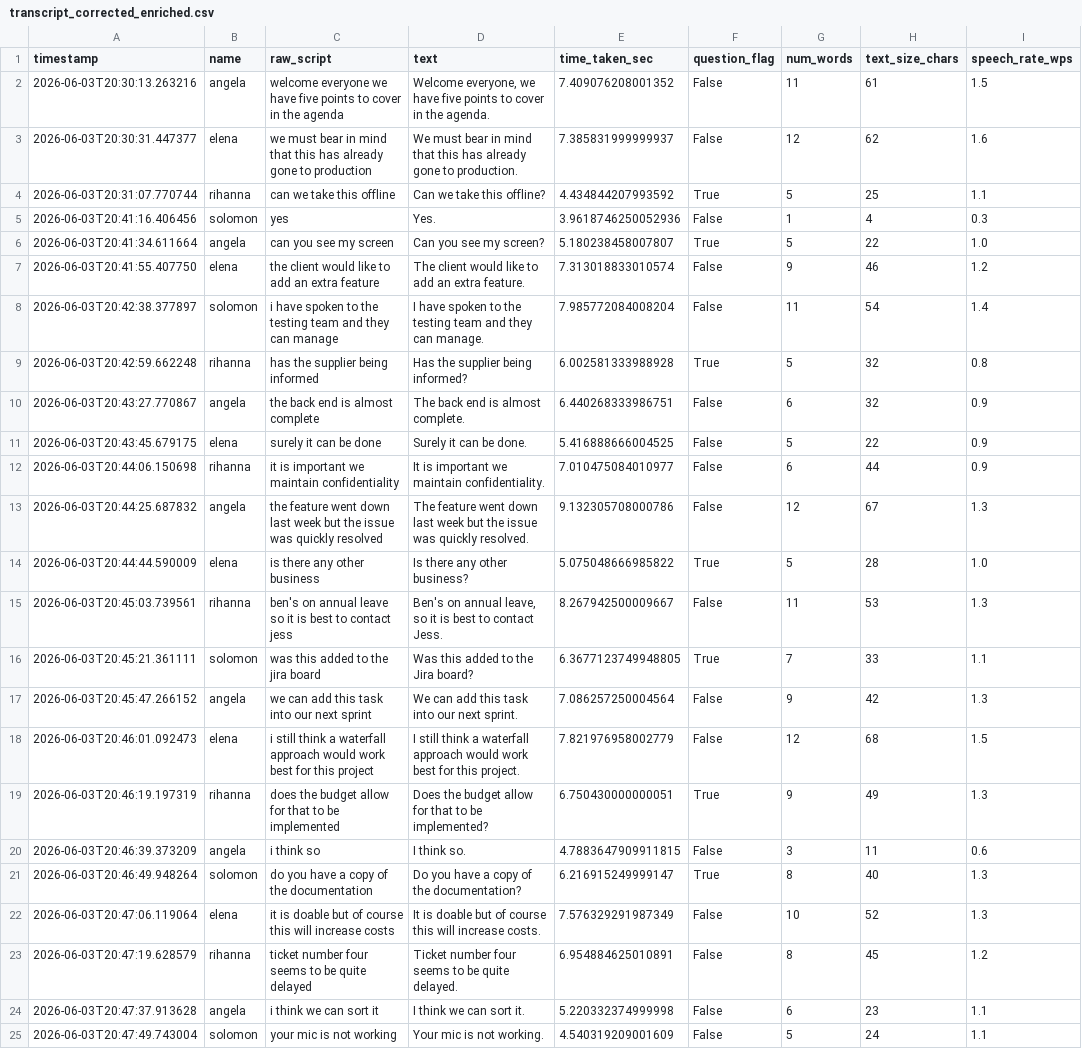
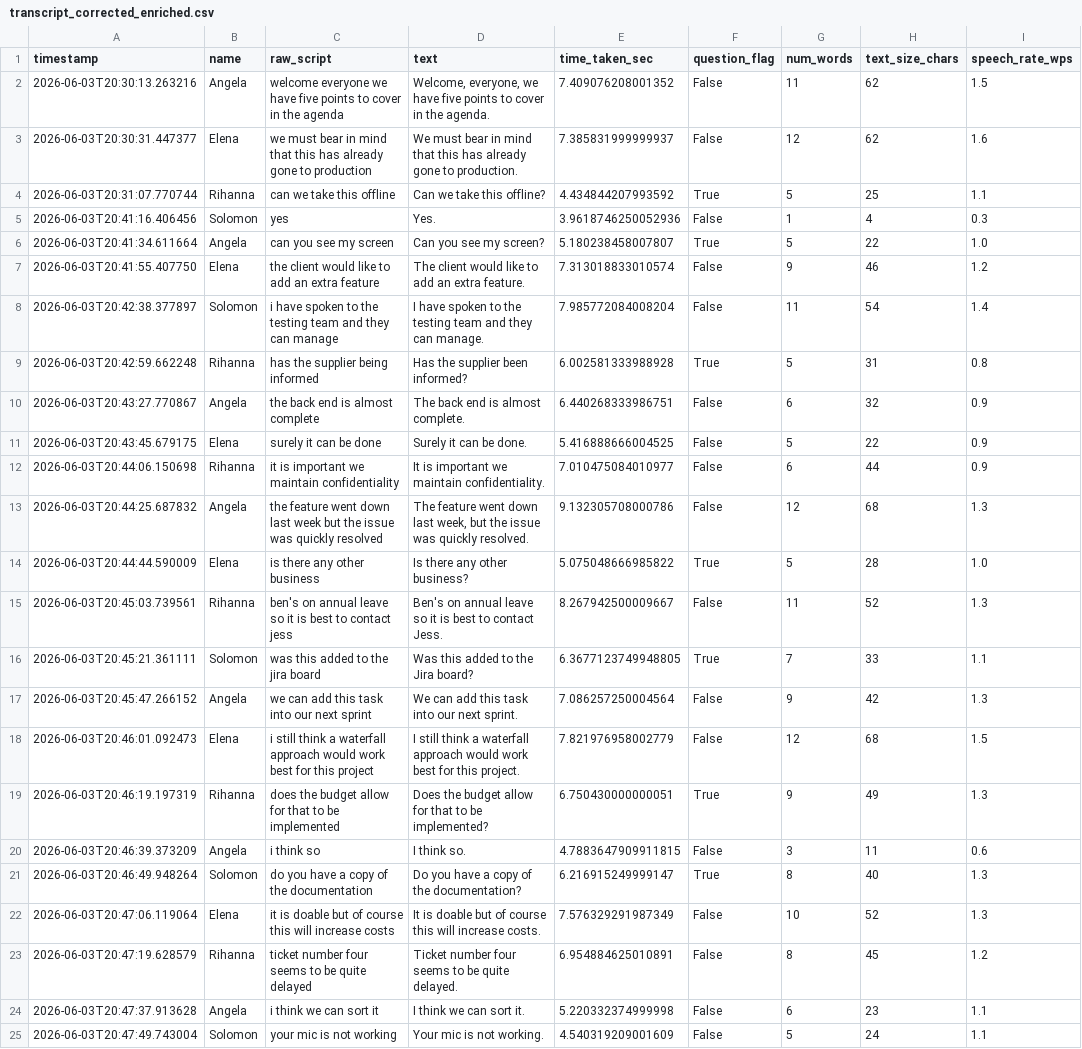
Before and after one commit to angl-l/speechless-analytics, a CSV file: transcript_corrected_enriched.csv, drawn as a sheet; only a part is shown; the diff covers the shown part only; the diff names each change by its address in the sheet, - before the commit and + after, or states it on an @@ line.

```diff
--- a/transcript_corrected_enriched.csv
+++ b/transcript_corrected_enriched.csv
-B2 (name): angela
+B2 (name): Angela
-D2 (text): Welcome everyone, we…
+D2 (text): Welcome, everyone, we…
-H2 (text_size_chars): 61
+H2 (text_size_chars): 62
-B3 (name): elena
+B3 (name): Elena
-B4 (name): rihanna
+B4 (name): Rihanna
-B5 (name): solomon
+B5 (name): Solomon
-B6 (name): angela
+B6 (name): Angela
-B7 (name): elena
+B7 (name): Elena
-B8 (name): solomon
+B8 (name): Solomon
-B9 (name): rihanna
+B9 (name): Rihanna
-D9 (text): Has the supplier being informed?
+D9 (text): Has the supplier been informed?
-H9 (text_size_chars): 32
+H9 (text_size_chars): 31
-B10 (name): angela
+B10 (name): Angela
-B11 (name): elena
+B11 (name): Elena
-B12 (name): rihanna
+B12 (name): Rihanna
-B13 (name): angela
+B13 (name): Angela
-D13 (text): …down last week but the…
+D13 (text): …down last week, but the…
-H13 (text_size_chars): 67
+H13 (text_size_chars): 68
-B14 (name): elena
+B14 (name): Elena
-B15 (name): rihanna
+B15 (name): Rihanna
-D15 (text): …on annual leave, so it…
+D15 (text): …on annual leave so it…
-H15 (text_size_chars): 53
+H15 (text_size_chars): 52
-B16 (name): solomon
+B16 (name): Solomon
-B17 (name): angela
+B17 (name): Angela
-B18 (name): elena
+B18 (name): Elena
-B19 (name): rihanna
+B19 (name): Rihanna
-B20 (name): angela
+B20 (name): Angela
-B21 (name): solomon
+B21 (name): Solomon
-B22 (name): elena
+B22 (name): Elena
-B23 (name): rihanna
+B23 (name): Rihanna
-B24 (name): angela
+B24 (name): Angela
-B25 (name): solomon
+B25 (name): Solomon
```
Also changed, not shown: 1 edited cell elsewhere in this file, analysis_correction_comparison.csv, 5 other files.
